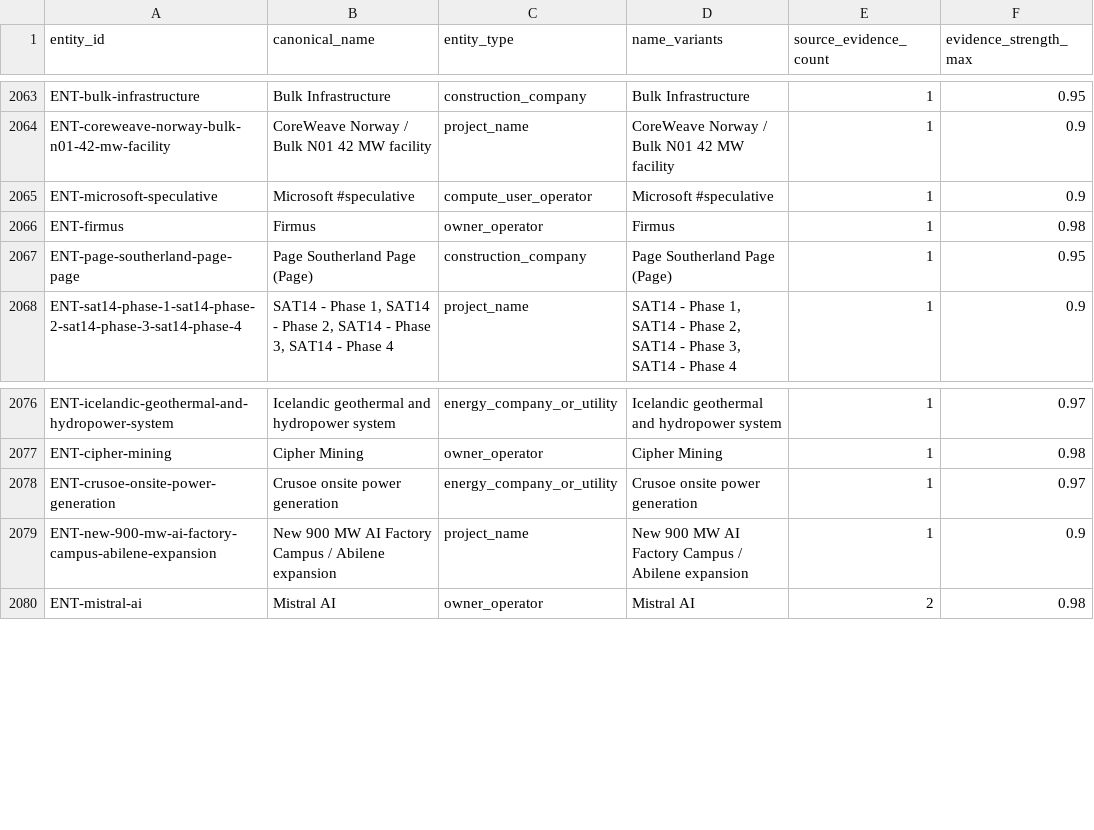
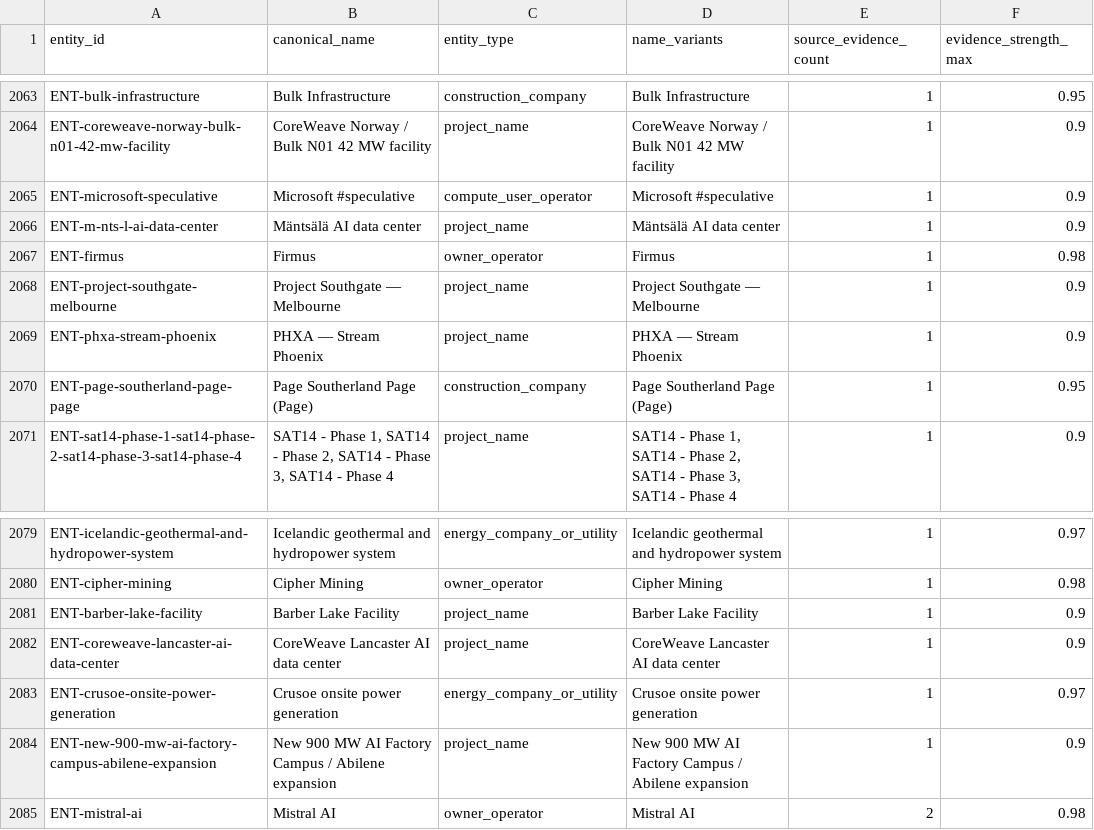
Before and after one commit to AnonRish/continental-load-registry, a CSV file: data/track3/entity_resolution_entities.csv, drawn as a sheet; only a part is shown, gaps mark what is left out; the diff names each change by its address in the sheet, - before the commit and + after, or states it on an @@ line.

```diff
--- a/data/track3/entity_resolution_entities.csv
+++ b/data/track3/entity_resolution_entities.csv
+row 2066: ENT-m-nts-l-ai-data-center | Mäntsälä AI data center | project_name | Mäntsälä AI data center | 1 | 0.9
+row 2068: ENT-project-southgate-melbourne | Project Southgate — Melbourne | project_name | Project Southgate — Melbourne | 1 | 0.9
+row 2069: ENT-phxa-stream-phoenix | PHXA — Stream Phoenix | project_name | PHXA — Stream Phoenix | 1 | 0.9
+row 2081: ENT-barber-lake-facility | Barber Lake Facility | project_name | Barber Lake Facility | 1 | 0.9
+row 2082: ENT-coreweave-lancaster-ai-data-center | CoreWeave Lancaster AI data center | project_name | CoreWeave Lancaster AI data center | 1 | 0.9
```
Also changed, not shown: data/track3/entity_resolution_relationships.csv, 1 other file.
